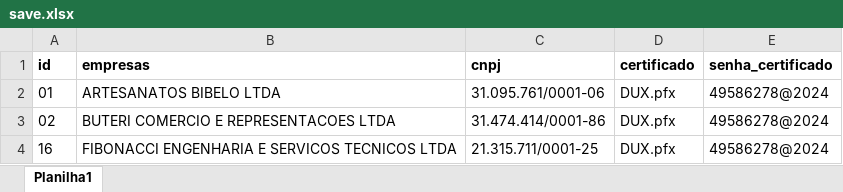
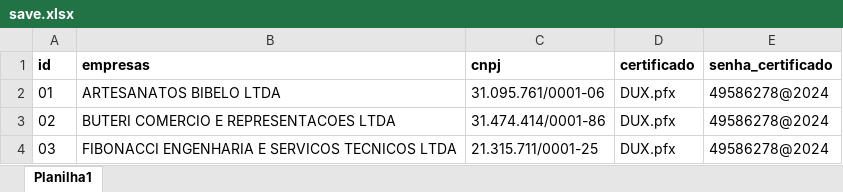
Before and after one commit to CostaLuc/rpa-pedido-restituicao-ECAC, an Excel workbook: db/groups/save/save.xlsx, sheet Planilha1, drawn as a sheet; values as stored, in another font and other column widths than the file's, no borders; the diff names each change by its address in the sheet, - before the commit and + after, or states it on an @@ line.

```diff
--- a/db/groups/save/save.xlsx (sheet Planilha1)
+++ b/db/groups/save/save.xlsx (sheet Planilha1)
-A4 (id): 16
+A4 (id): 03
```
Also changed, not shown: db/status/dados_bancarios/save/Dados_bancarios.xlsx, db/status/save/FIBONACCI_ENGENHARIA_E_SERVICOS_TECNICOS_LTDA/eventos.xlsx, 22 other files.
